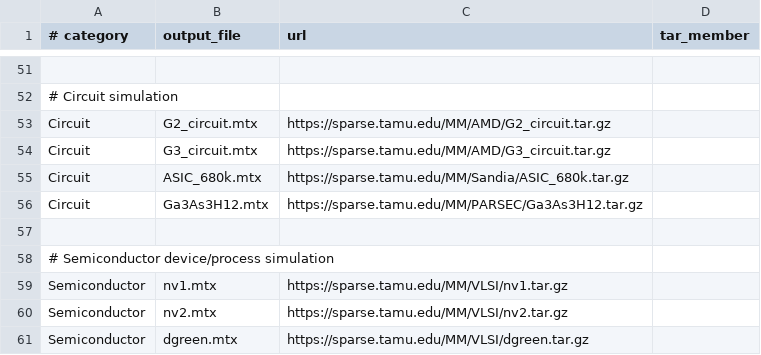
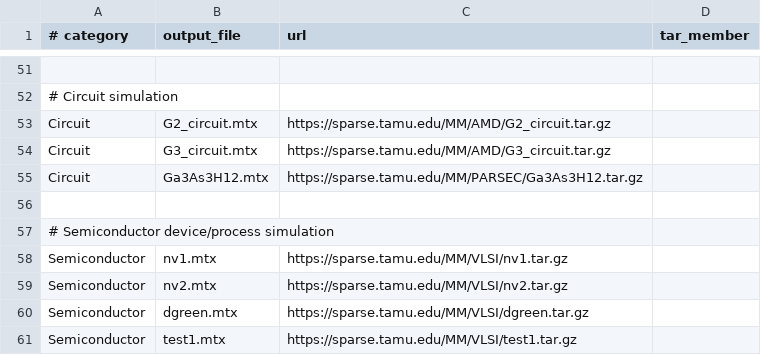
Before and after one commit to rafailsialakis/spmv-benchmark, a TSV file: config/matrix_sources.tsv, drawn as a sheet; only a part is shown, gaps mark what is left out; the shorter side is filled out with more unchanged rows.

Commit message:
Removed ASIC_680k

```diff
--- a/config/matrix_sources.tsv
+++ b/config/matrix_sources.tsv
@@ -54,3 +54,2 @@ Circuit	G2_circuit.mtx	https://sparse.tamu.edu/MM/AMD/G2_circuit.tar.gz
 Circuit	G3_circuit.mtx	https://sparse.tamu.edu/MM/AMD/G3_circuit.tar.gz
-Circuit	ASIC_680k.mtx	https://sparse.tamu.edu/MM/Sandia/ASIC_680k.tar.gz
 Circuit	Ga3As3H12.mtx	https://sparse.tamu.edu/MM/PARSEC/Ga3As3H12.tar.gz
```
